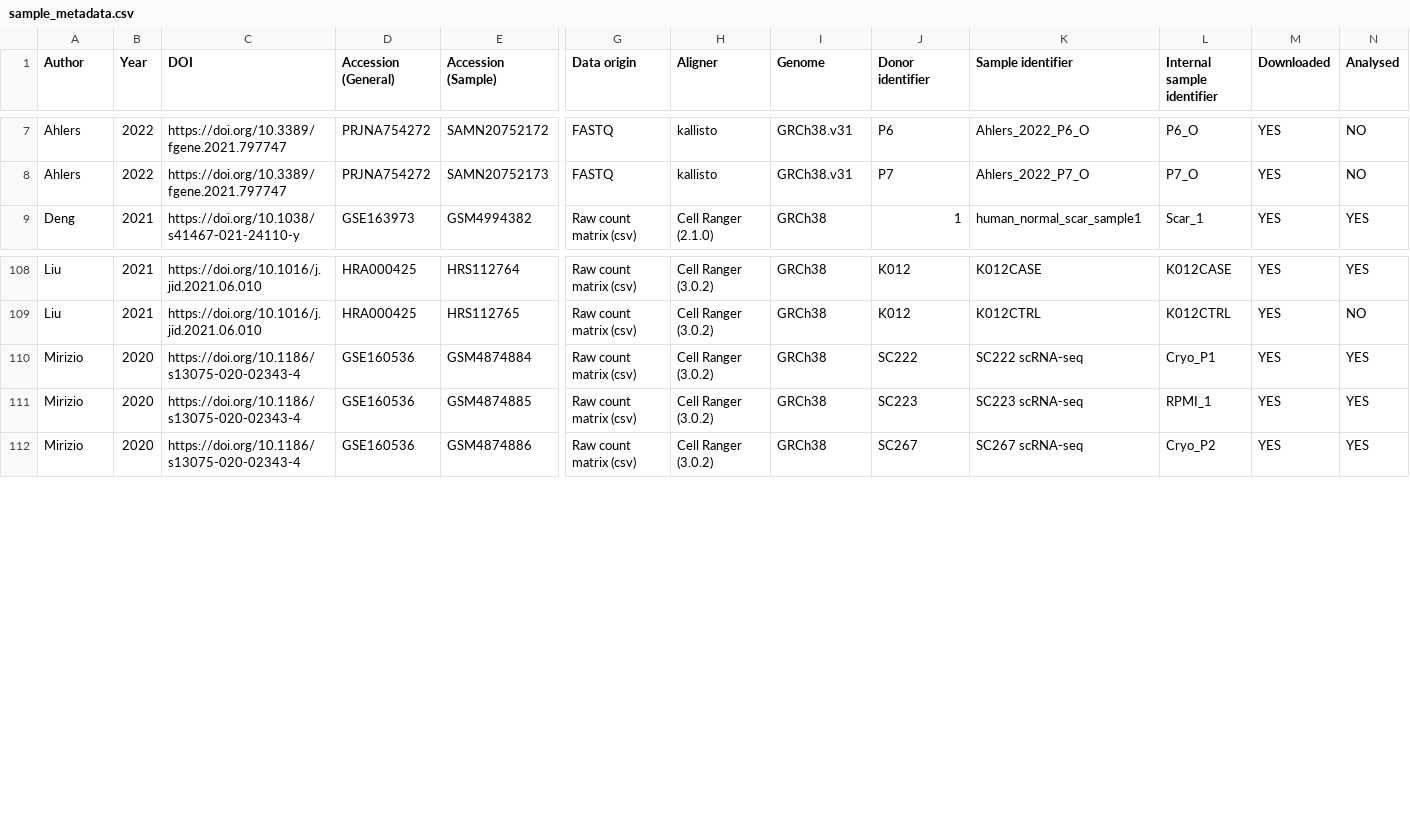
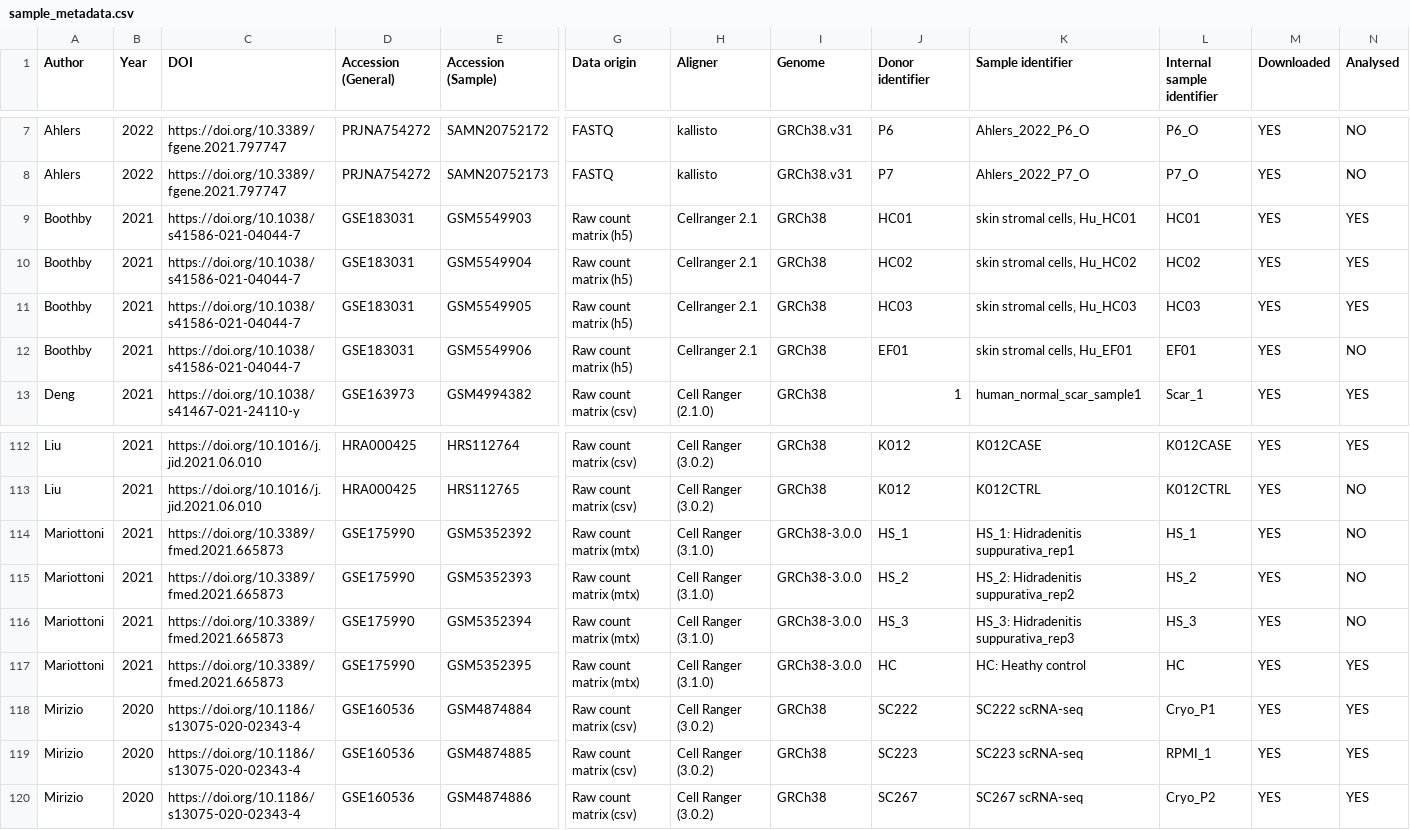
Before and after one commit to alexmascension/fibroblast-population-detection, a CSV file: data/sample_metadata.csv, drawn as a sheet; only a part is shown, gaps mark what is left out; rows hold the shown columns only; the diff names each change by its address in the sheet, - before the commit and + after, or states it on an @@ line.

Commit message:
added boothby and mariottoni

```diff
--- a/data/sample_metadata.csv
+++ b/data/sample_metadata.csv
+row 9: Boothby | 2021 | https://doi.org/10.1038/s41586-021-04044-7 | GSE183031 | GSM5549903 | Raw count matrix (h5) | Cellranger 2.1 | GRCh38 | HC01 | skin stromal cells, Hu_HC01 | HC01 | YES | YES
+row 10: Boothby | 2021 | https://doi.org/10.1038/s41586-021-04044-7 | GSE183031 | GSM5549904 | Raw count matrix (h5) | Cellranger 2.1 | GRCh38 | HC02 | skin stromal cells, Hu_HC02 | HC02 | YES | YES
+row 11: Boothby | 2021 | https://doi.org/10.1038/s41586-021-04044-7 | GSE183031 | GSM5549905 | Raw count matrix (h5) | Cellranger 2.1 | GRCh38 | HC03 | skin stromal cells, Hu_HC03 | HC03 | YES | YES
+row 12: Boothby | 2021 | https://doi.org/10.1038/s41586-021-04044-7 | GSE183031 | GSM5549906 | Raw count matrix (h5) | Cellranger 2.1 | GRCh38 | EF01 | skin stromal cells, Hu_EF01 | EF01 | YES | NO
+row 114: Mariottoni | 2021 | https://doi.org/10.3389/fmed.2021.665873 | GSE175990 | GSM5352392 | Raw count matrix (mtx) | Cell Ranger (3.1.0) | GRCh38-3.0.0 | HS_1 | HS_1: Hidradenitis suppurativa_rep1 | HS_1 | YES | NO
+row 115: Mariottoni | 2021 | https://doi.org/10.3389/fmed.2021.665873 | GSE175990 | GSM5352393 | Raw count matrix (mtx) | Cell Ranger (3.1.0) | GRCh38-3.0.0 | HS_2 | HS_2: Hidradenitis suppurativa_rep2 | HS_2 | YES | NO
+row 116: Mariottoni | 2021 | https://doi.org/10.3389/fmed.2021.665873 | GSE175990 | GSM5352394 | Raw count matrix (mtx) | Cell Ranger (3.1.0) | GRCh38-3.0.0 | HS_3 | HS_3: Hidradenitis suppurativa_rep3 | HS_3 | YES | NO
+row 117: Mariottoni | 2021 | https://doi.org/10.3389/fmed.2021.665873 | GSE175990 | GSM5352395 | Raw count matrix (mtx) | Cell Ranger (3.1.0) | GRCh38-3.0.0 | HC | HC: Heathy control | HC | YES | YES
```
Also changed, not shown: 2 other files.
